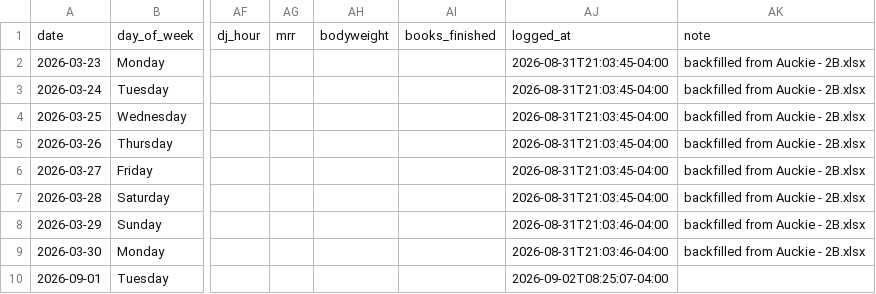
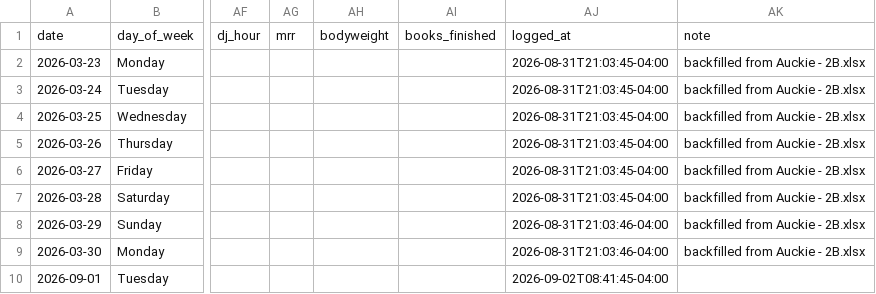
Before and after one commit to auckiefenstermacher19-cmd/Health-Tracker, a CSV file: habits.csv, drawn as a sheet; only a part is shown, gaps mark what is left out; the diff names each change by its address in the sheet, - before the commit and + after, or states it on an @@ line.

Commit message:
habits: log through 2026-09-01

```diff
--- a/habits.csv
+++ b/habits.csv
-AJ10: 2026-09-02T08:25:07-04:00
+AJ10: 2026-09-02T08:41:45-04:00
```
Also changed, not shown: 1 other file.
